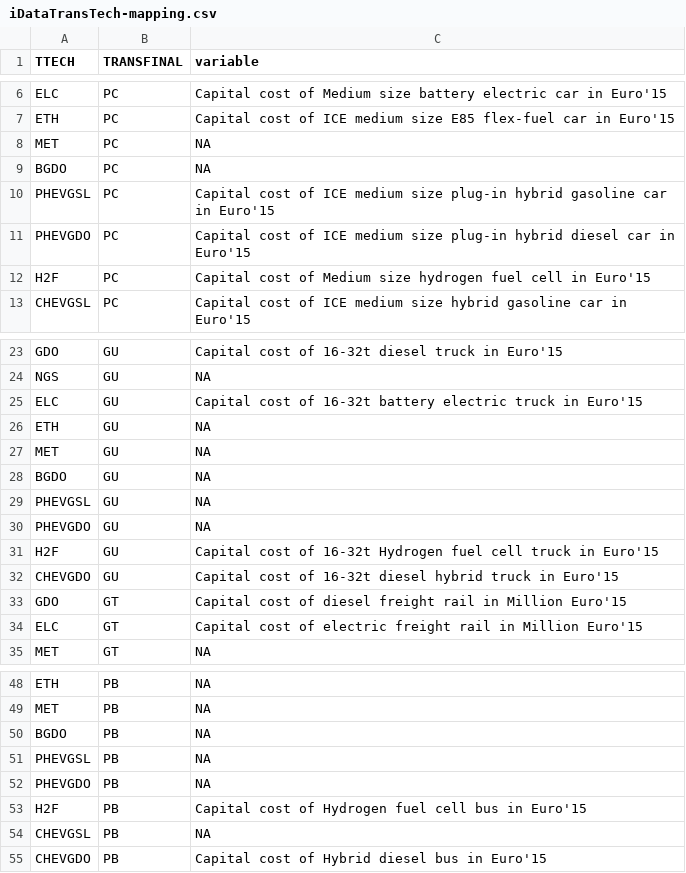
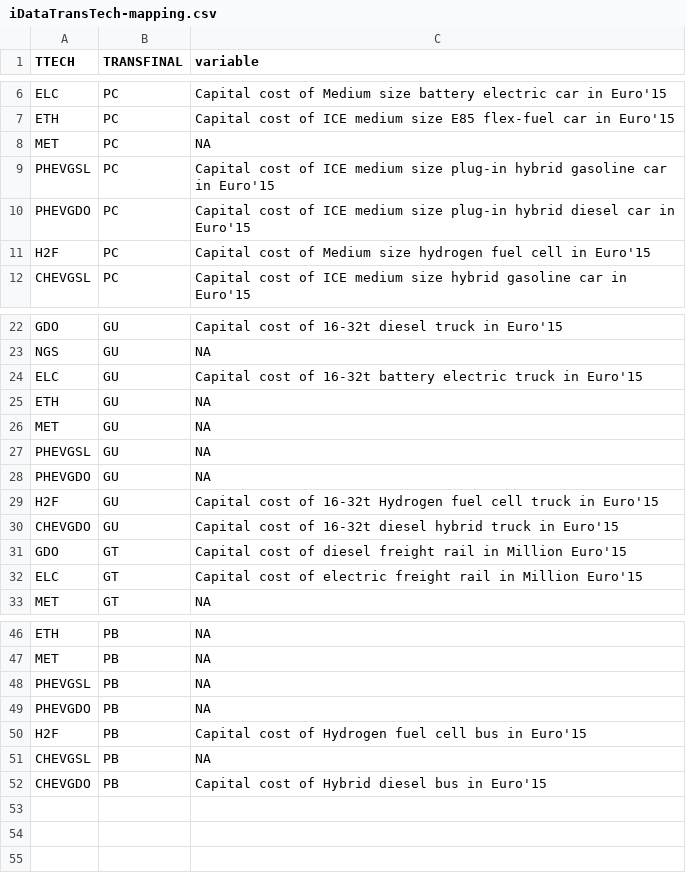
Before and after one commit to e3modelling/mrprom, a CSV file: inst/extdata/sectoral/iDataTransTech-mapping.csv, drawn as a sheet; only a part is shown, gaps mark what is left out; the diff names each change by its address in the sheet, - before the commit and + after, or states it on an @@ line.

```diff
--- a/inst/extdata/sectoral/iDataTransTech-mapping.csv
+++ b/inst/extdata/sectoral/iDataTransTech-mapping.csv
-row 9: BGDO | PC | NA
-row 28: BGDO | GU | NA
-row 50: BGDO | PB | NA
```
Also changed, not shown: inst/extdata/blabla_export/EFtoEFAS.csv, inst/extdata/blabla_export/TTECH.csv, 6 other files.
